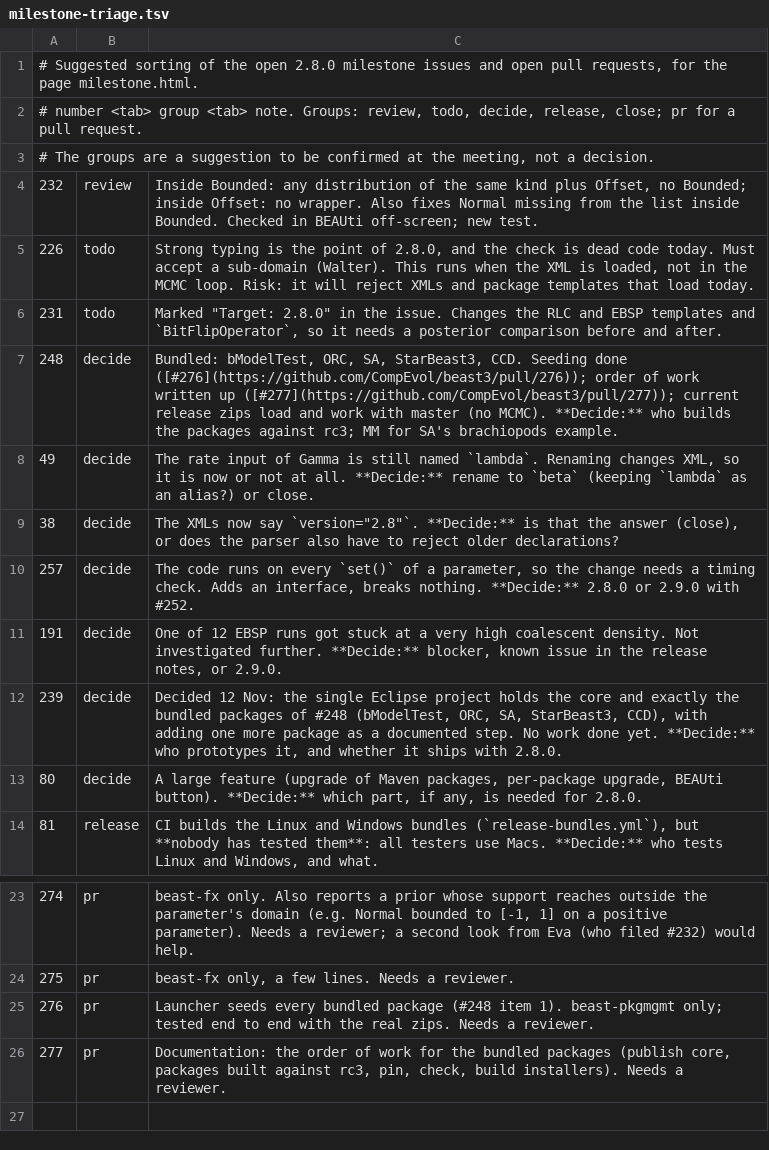
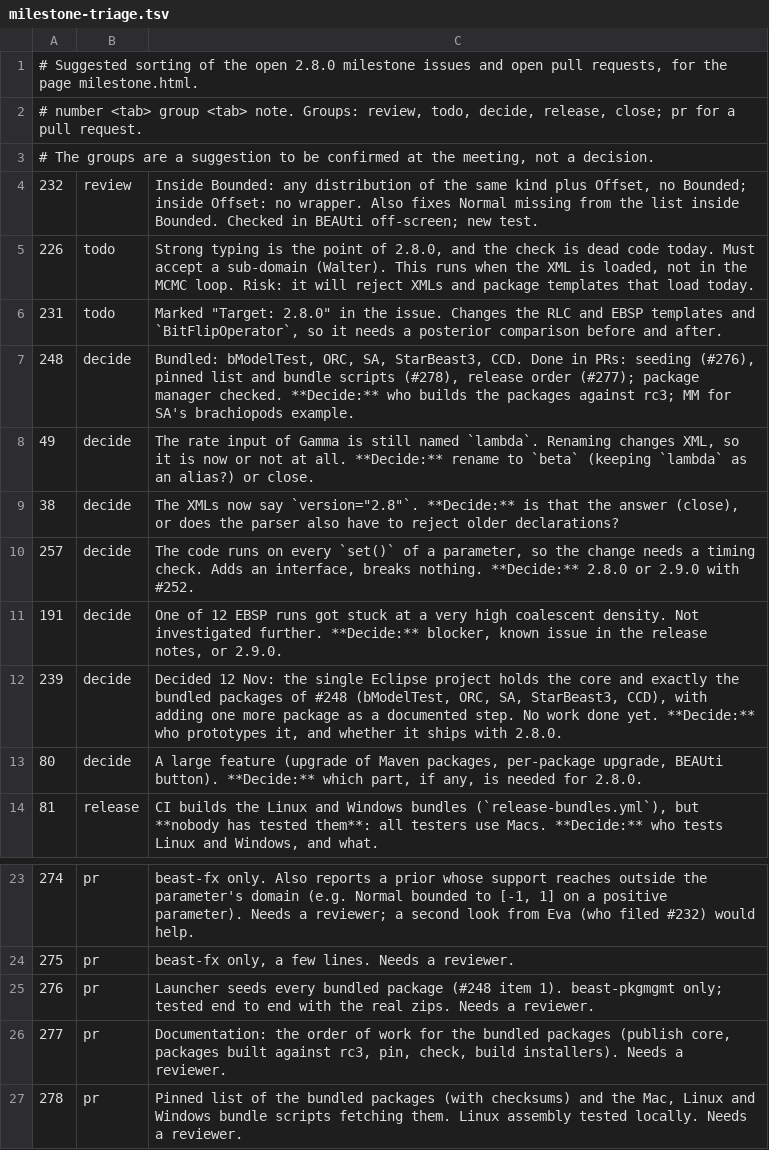
Before and after one commit to CompEvol/beast3-test, a TSV file: reports/milestone-triage.tsv, drawn as a sheet; only a part is shown, gaps mark what is left out.

Commit message:
Milestone page: #278, #248 progress

```diff
--- a/reports/milestone-triage.tsv
+++ b/reports/milestone-triage.tsv
@@ -6,3 +6,3 @@
 231	todo	Marked "Target: 2.8.0" in the issue. Changes the RLC and EBSP templates and `BitFlipOperator`, so it needs a posterior comparison before and after.
-248	decide	Bundled: bModelTest, ORC, SA, StarBeast3, CCD. Seeding done ([#276](https://github.com/CompEvol/beast3/pull/276)); order of work written up ([#277](https://github.com/CompEvol/beast3/pull/277)); current release zips load and work with master (no MCMC). **Decide:** who builds the packages against rc3; MM for SA's brachiopods example.
+248	decide	Bundled: bModelTest, ORC, SA, StarBeast3, CCD. Done in PRs: seeding (#276), pinned list and bundle scripts (#278), release order (#277); package manager checked. **Decide:** who builds the packages against rc3; MM for SA's brachiopods example.
 49	decide	The rate input of Gamma is still named `lambda`. Renaming changes XML, so it is now or not at all. **Decide:** rename to `beta` (keeping `lambda` as an alias?) or close.
@@ -26 +26,2 @@
 277	pr	Documentation: the order of work for the bundled packages (publish core, packages built against rc3, pin, check, build installers). Needs a reviewer.
+278	pr	Pinned list of the bundled packages (with checksums) and the Mac, Linux and Windows bundle scripts fetching them. Linux assembly tested locally. Needs a reviewer.
```
Also changed, not shown: 2 other files.
